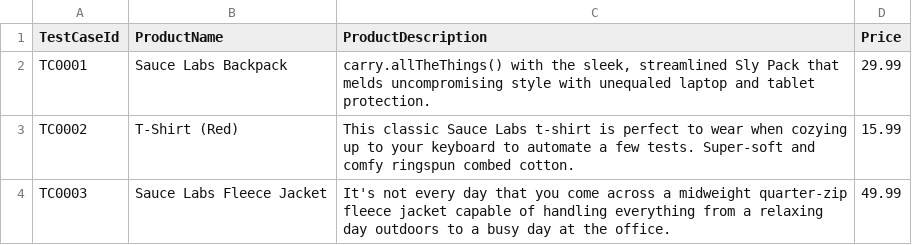
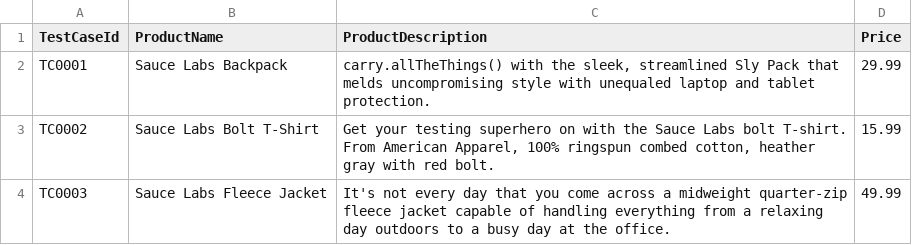
Before and after one commit to codinglair/codinglair-taf, a CSV file: playwright-sauce-demo/src/main/resources/data/expected_outputs.csv, drawn as a sheet.

```diff
--- a/playwright-sauce-demo/src/main/resources/data/expected_outputs.csv
+++ b/playwright-sauce-demo/src/main/resources/data/expected_outputs.csv
@@ -2,3 +2,3 @@ TestCaseId|ProductName|ProductDescription|Price
 TC0001|Sauce Labs Backpack|carry.allTheThings() with the sleek, streamlined Sly Pack that melds uncompromising style with unequaled laptop and tablet protection.|29.99
-TC0002|T-Shirt (Red)|This classic Sauce Labs t-shirt is perfect to wear when cozying up to your keyboard to automate a few tests. Super-soft and comfy ringspun combed cotton.|15.99
+TC0002|Sauce Labs Bolt T-Shirt|Get your testing superhero on with the Sauce Labs bolt T-shirt. From American Apparel, 100% ringspun combed cotton, heather gray with red bolt.|15.99
 TC0003|Sauce Labs Fleece Jacket|It's not every day that you come across a midweight quarter-zip fleece jacket capable of handling everything from a relaxing day outdoors to a busy day at the office.|49.99
```
Also changed, not shown: 16 other files.
